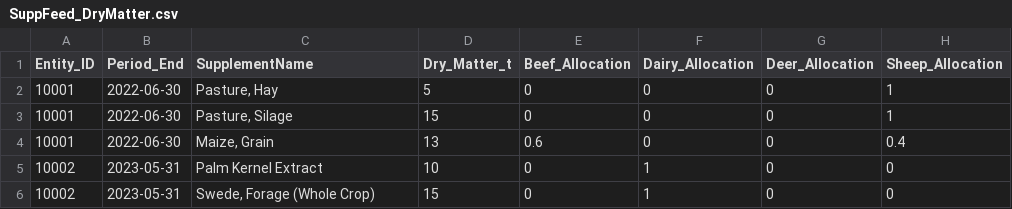
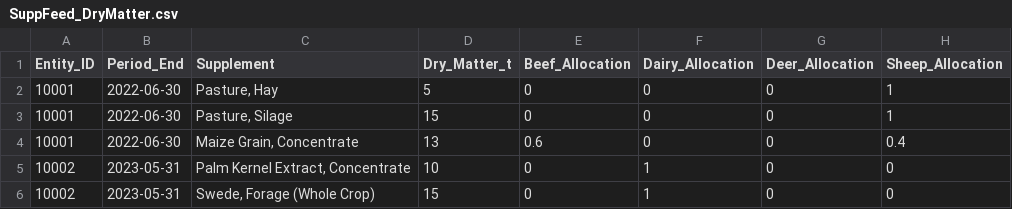
Before and after one commit to Ministry-for-Primary-Industries/FarmEmissionsModel, a CSV file: data_input_example/SuppFeed_DryMatter.csv, drawn as a sheet.

```diff
--- a/data_input_example/SuppFeed_DryMatter.csv
+++ b/data_input_example/SuppFeed_DryMatter.csv
@@ -1,6 +1,6 @@
-Entity_ID,Period_End,SupplementName,Dry_Matter_t,Beef_Allocation,Dairy_Allocation,Deer_Allocation,Sheep_Allocation
+Entity_ID,Period_End,Supplement,Dry_Matter_t,Beef_Allocation,Dairy_Allocation,Deer_Allocation,Sheep_Allocation
 10001,2022-06-30,"Pasture, Hay",5,0,0,0,1
 10001,2022-06-30,"Pasture, Silage",15,0,0,0,1
-10001,2022-06-30,"Maize, Grain",13,0.6,0,0,0.4
-10002,2023-05-31,Palm Kernel Extract,10,0,1,0,0
+10001,2022-06-30,"Maize Grain, Concentrate",13,0.6,0,0,0.4
+10002,2023-05-31,"Palm Kernel Extract, Concentrate",10,0,1,0,0
 10002,2023-05-31,"Swede, Forage (Whole Crop)",15,0,1,0,0
```
Also changed, not shown: src/lookups/lookup_nutrientProfile_supplements.csv, 5 other files.
